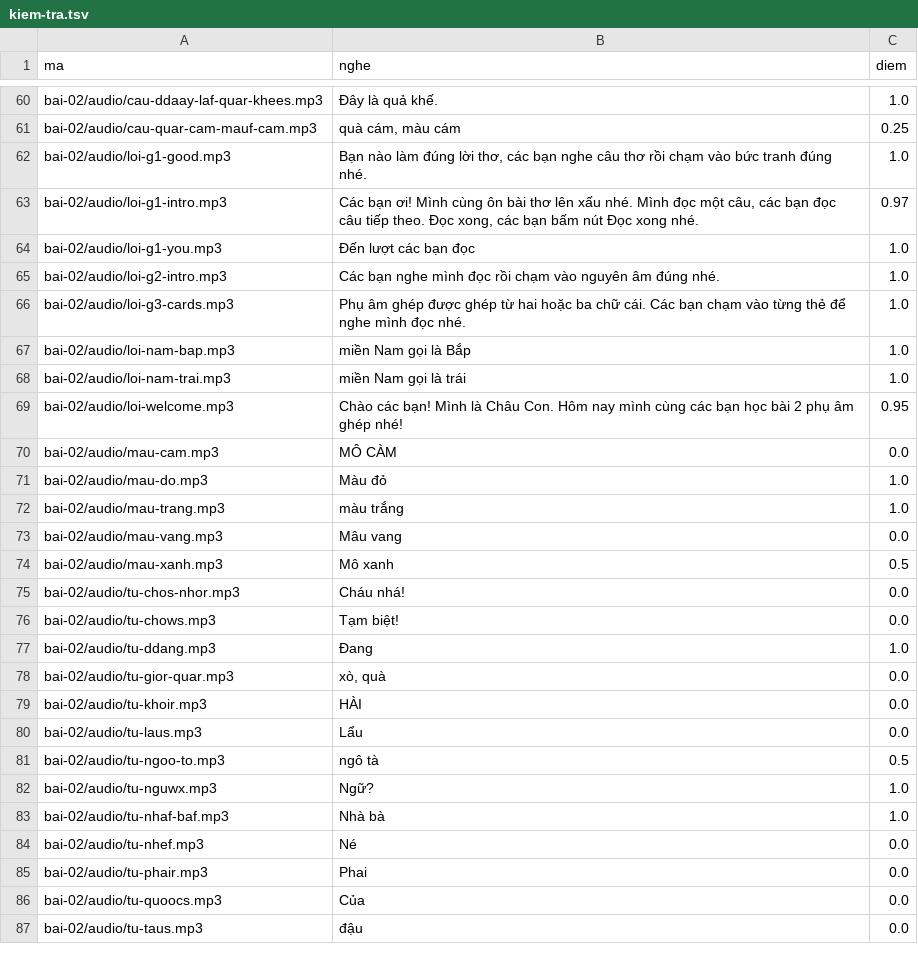
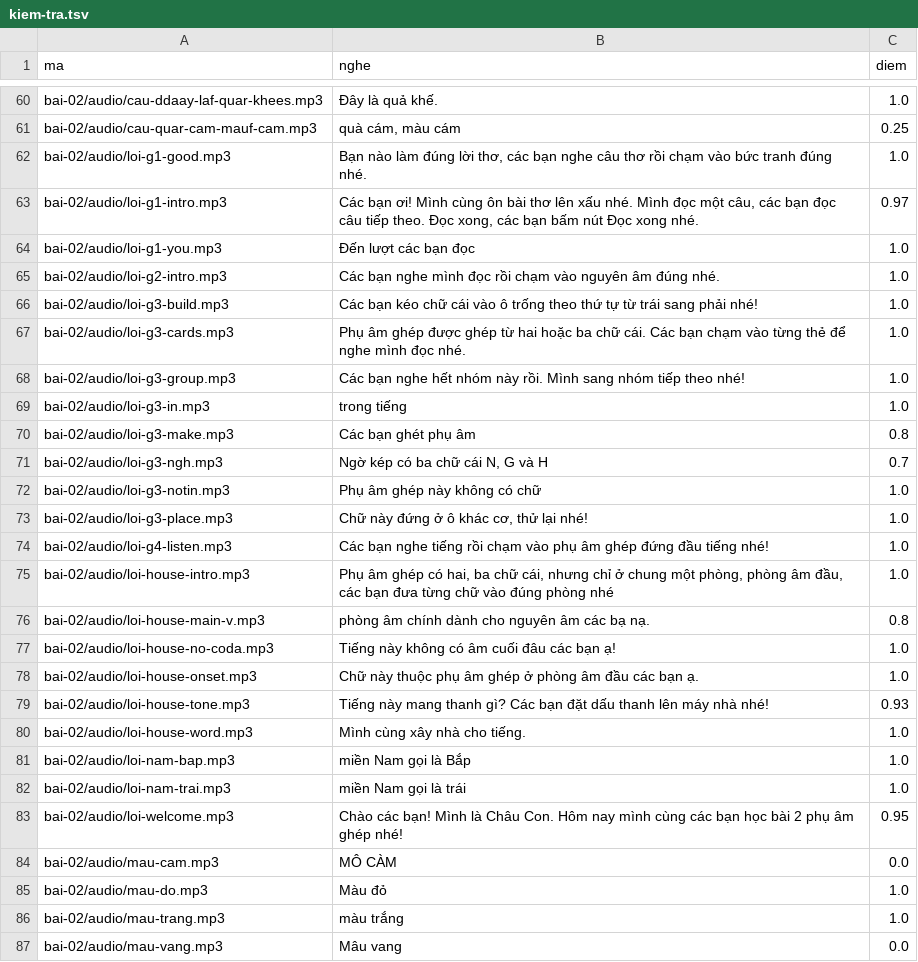
Before and after one commit to CVCEC/truong-tieng-viet, a TSV file: giong-ai/kiem-tra.tsv, drawn as a sheet; only a part is shown, gaps mark what is left out; the shorter side is filled out with more unchanged rows.

```diff
--- a/giong-ai/kiem-tra.tsv
+++ b/giong-ai/kiem-tra.tsv
@@ -65,3 +65,17 @@ bai-02/audio/loi-g1-you.mp3	Đến lượt các bạn đọc	1.0
 bai-02/audio/loi-g2-intro.mp3	Các bạn nghe mình đọc rồi chạm vào nguyên âm đúng nhé.	1.0
+bai-02/audio/loi-g3-build.mp3	Các bạn kéo chữ cái vào ô trống theo thứ tự từ trái sang phải nhé!	1.0
 bai-02/audio/loi-g3-cards.mp3	Phụ âm ghép được ghép từ hai hoặc ba chữ cái. Các bạn chạm vào từng thẻ để nghe mình đọc nhé.	1.0
+bai-02/audio/loi-g3-group.mp3	Các bạn nghe hết nhóm này rồi. Mình sang nhóm tiếp theo nhé!	1.0
+bai-02/audio/loi-g3-in.mp3	trong tiếng	1.0
+bai-02/audio/loi-g3-make.mp3	Các bạn ghét phụ âm	0.8
+bai-02/audio/loi-g3-ngh.mp3	Ngờ kép có ba chữ cái N, G và H	0.7
+bai-02/audio/loi-g3-notin.mp3	Phụ âm ghép này không có chữ	1.0
+bai-02/audio/loi-g3-place.mp3	Chữ này đứng ở ô khác cơ, thử lại nhé!	1.0
+bai-02/audio/loi-g4-listen.mp3	Các bạn nghe tiếng rồi chạm vào phụ âm ghép đứng đầu tiếng nhé!	1.0
+bai-02/audio/loi-house-intro.mp3	Phụ âm ghép có hai, ba chữ cái, nhưng chỉ ở chung một phòng, phòng âm đầu, các bạn đưa từng chữ vào đúng phòng nhé	1.0
+bai-02/audio/loi-house-main-v.mp3	phòng âm chính dành cho nguyên âm các bạ nạ.	0.8
+bai-02/audio/loi-house-no-coda.mp3	Tiếng này không có âm cuối đâu các bạn ạ!	1.0
+bai-02/audio/loi-house-onset.mp3	Chữ này thuộc phụ âm ghép ở phòng âm đầu các bạn ạ.	1.0
+bai-02/audio/loi-house-tone.mp3	Tiếng này mang thanh gì? Các bạn đặt dấu thanh lên máy nhà nhé!	0.93
+bai-02/audio/loi-house-word.mp3	Mình cùng xây nhà cho tiếng.	1.0
 bai-02/audio/loi-nam-bap.mp3	miền Nam gọi là Bắp	1.0
```
Also changed, not shown: 16 other files.
